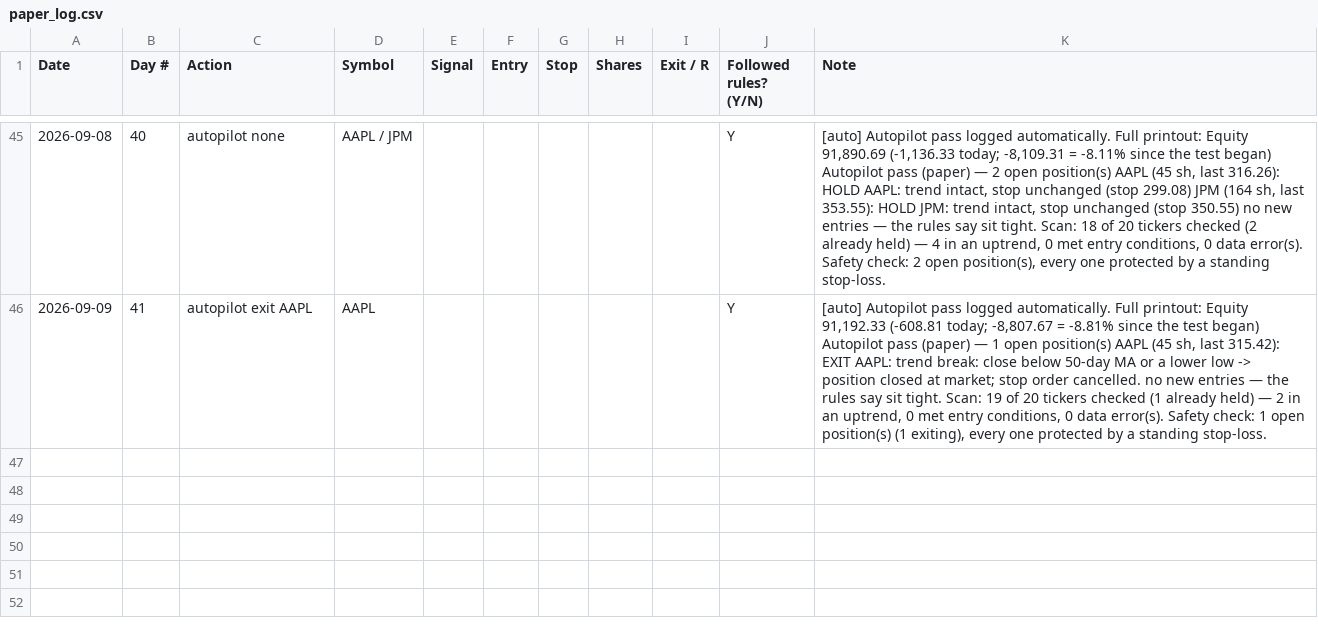
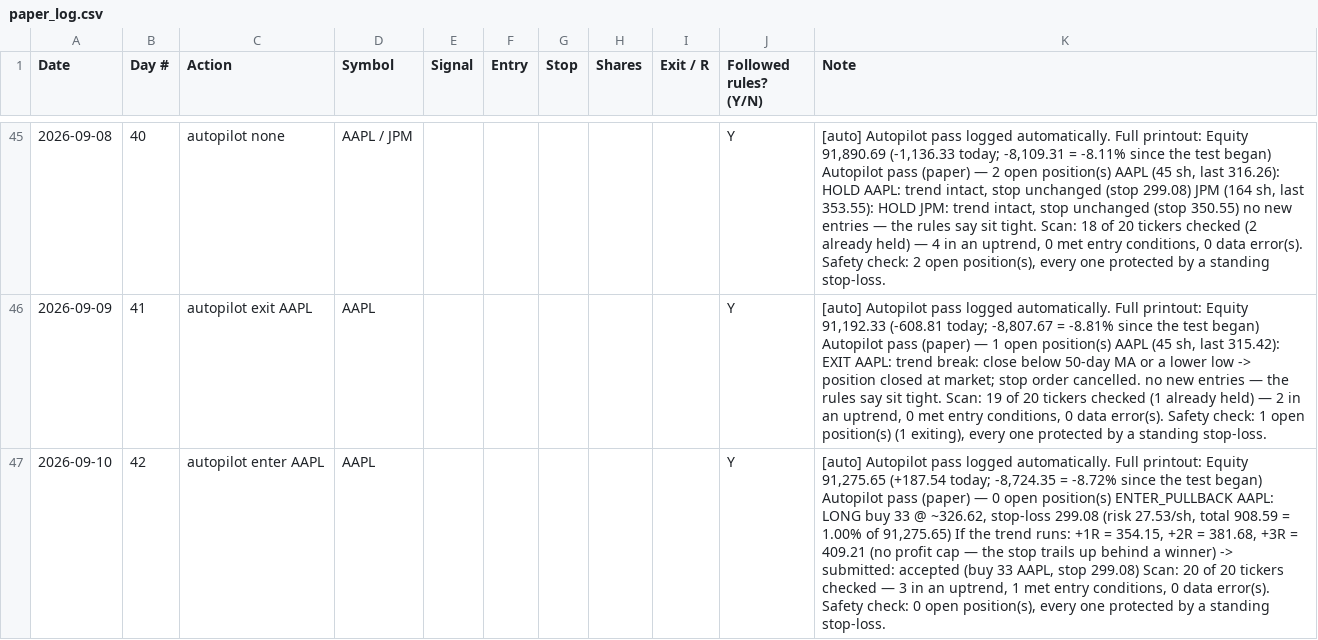
Before and after one commit to adelvespayne-png/Archie, a CSV file: business/paper_log.csv, drawn as a sheet; only a part is shown, gaps mark what is left out; the diff names each change by its address in the sheet, - before the commit and + after, or states it on an @@ line.

```diff
--- a/business/paper_log.csv
+++ b/business/paper_log.csv
+row 47: 2026-09-10 | 42 | autopilot enter AAPL | AAPL |  |  |  |  |  | Y | [auto] Autopilot pass logged automatically. Full printout: Equity 91,275.65 (+187.54 today; -8,724.35 = -8.72% since the test began) Autopilot pass (paper) — 0 open position(s) ENTER_PULLBACK AAPL: LONG buy 33 @ ~326.62, stop-loss 299.08 (risk 27.53/sh, total 908.59 = 1.00% of 91,275.65) If the trend runs: +1R = 354.15, +2R = 381.68, +3R = 409.21 (no profit cap — the stop trails up behind a winner) -> submitted: accepted (buy 33 AAPL, stop 299.08) Scan: 20 of 20 tickers checked — 3 in an uptrend, 1 met entry conditions, 0 data error(s). Safety check: 0 open position(s), every one protected by a standing stop-loss.
```
